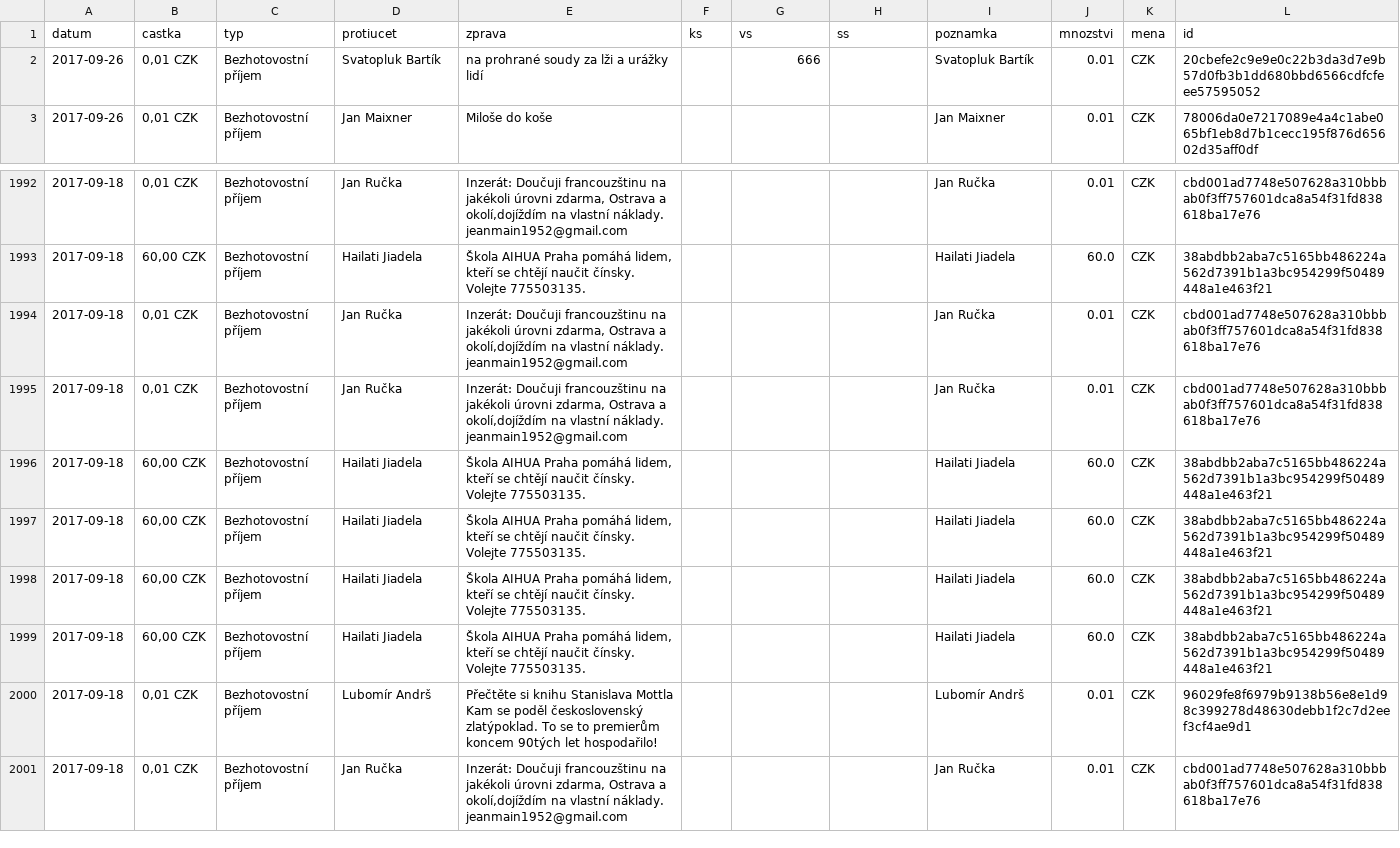
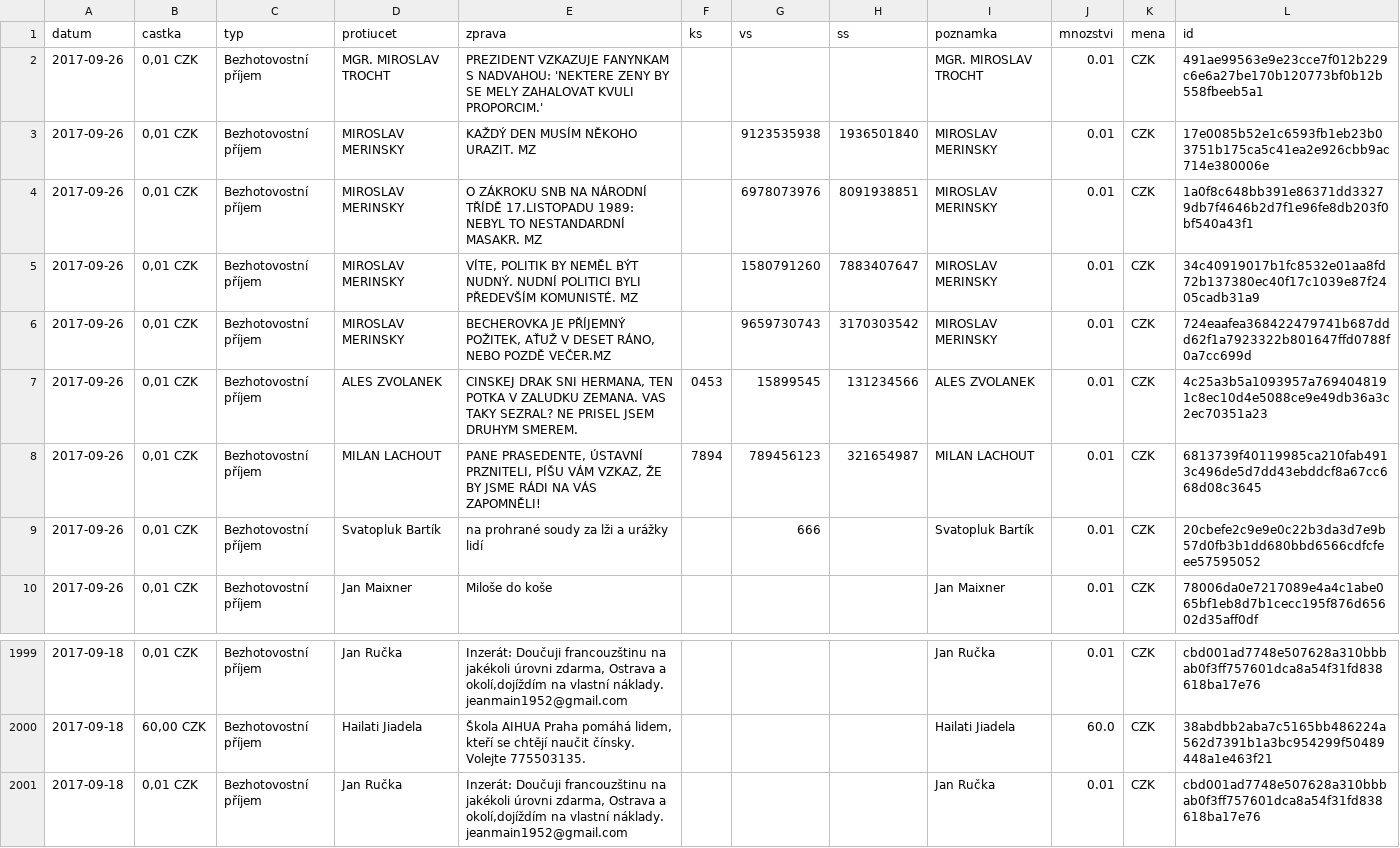
Before and after one commit to korczis/zeman-ucet, a CSV file: data/data.csv, drawn as a sheet; only a part is shown, gaps mark what is left out; removed rows and columns are numbered as before the commit, all else as after; the diff names each change by its address in the sheet, - before the commit and + after, or states it on an @@ line.

```diff
--- a/data/data.csv
+++ b/data/data.csv
+row 2: 2017-09-26 | 0,01 CZK | Bezhotovostní příjem | MGR. MIROSLAV TROCHT | PREZIDENT VZKAZUJE FANYNKAM S NADVAHOU: 'NEKTERE ZENY BY SE MELY ZAHALOVAT KVULI PROPORCIM.' |  |  |  | MGR. MIROSLAV TROCHT | 0.01 | CZK | 491ae99563e9e23cce7f012b229c6e6a27be170b120773bf0b12b558fbeeb5a1
+row 3: 2017-09-26 | 0,01 CZK | Bezhotovostní příjem | MIROSLAV MERINSKY | KAŽDÝ DEN MUSÍM NĚKOHO URAZIT. MZ |  | 9123535938 | 1936501840 | MIROSLAV MERINSKY | 0.01 | CZK | 17e0085b52e1c6593fb1eb23b03751b175ca5c41ea2e926cbb9ac714e380006e
+row 4: 2017-09-26 | 0,01 CZK | Bezhotovostní příjem | MIROSLAV MERINSKY | O ZÁKROKU SNB NA NÁRODNÍ TŘÍDĚ 17.LISTOPADU 1989: NEBYL TO NESTANDARDNÍ MASAKR. MZ |  | 6978073976 | 8091938851 | MIROSLAV MERINSKY | 0.01 | CZK | 1a0f8c648bb391e86371dd33279db7f4646b2d7f1e96fe8db203f0bf540a43f1
+row 5: 2017-09-26 | 0,01 CZK | Bezhotovostní příjem | MIROSLAV MERINSKY | VÍTE, POLITIK BY NEMĚL BÝT NUDNÝ. NUDNÍ POLITICI BYLI PŘEDEVŠÍM KOMUNISTÉ. MZ |  | 1580791260 | 7883407647 | MIROSLAV MERINSKY | 0.01 | CZK | 34c40919017b1fc8532e01aa8fd72b137380ec40f17c1039e87f2405cadb31a9
+row 6: 2017-09-26 | 0,01 CZK | Bezhotovostní příjem | MIROSLAV MERINSKY | BECHEROVKA JE PŘÍJEMNÝ POŽITEK, AŤUŽ V DESET RÁNO, NEBO POZDĚ VEČER.MZ |  | 9659730743 | 3170303542 | MIROSLAV MERINSKY | 0.01 | CZK | 724eaafea368422479741b687ddd62f1a7923322b801647ffd0788f0a7cc699d
+row 7: 2017-09-26 | 0,01 CZK | Bezhotovostní příjem | ALES ZVOLANEK | CINSKEJ DRAK SNI HERMANA, TEN POTKA V ZALUDKU ZEMANA. VAS TAKY SEZRAL? NE PRISEL JSEM DRUHYM SMEREM. | 0453 | 15899545 | 131234566 | ALES ZVOLANEK | 0.01 | CZK | 4c25a3b5a1093957a7694048191c8ec10d4e5088ce9e49db36a3c2ec70351a23
+row 8: 2017-09-26 | 0,01 CZK | Bezhotovostní příjem | MILAN LACHOUT | PANE PRASEDENTE, ÚSTAVNÍ PRZNITELI, PÍŠU VÁM VZKAZ, ŽE BY JSME RÁDI NA VÁS ZAPOMNĚLI! | 7894 | 789456123 | 321654987 | MILAN LACHOUT | 0.01 | CZK | 6813739f40119985ca210fab4913c496de5d7dd43ebddcf8a67cc668d08c3645
-row 1994: 2017-09-18 | 0,01 CZK | Bezhotovostní příjem | Jan Ručka | Inzerát: Doučuji francouzštinu na jakékoli úrovni zdarma, Ostrava a okolí,dojíždím na vlastní náklady. jeanmain1952@gmail.com |  |  |  | Jan Ručka | 0.01 | CZK | cbd001ad7748e507628a310bbbab0f3ff757601dca8a54f31fd838618ba17e76
-row 1995: 2017-09-18 | 0,01 CZK | Bezhotovostní příjem | Jan Ručka | Inzerát: Doučuji francouzštinu na jakékoli úrovni zdarma, Ostrava a okolí,dojíždím na vlastní náklady. jeanmain1952@gmail.com |  |  |  | Jan Ručka | 0.01 | CZK | cbd001ad7748e507628a310bbbab0f3ff757601dca8a54f31fd838618ba17e76
-row 1996: 2017-09-18 | 60,00 CZK | Bezhotovostní příjem | Hailati Jiadela | Škola AIHUA Praha pomáhá lidem, kteří se chtějí naučit čínsky. Volejte 775503135. |  |  |  | Hailati Jiadela | 60.0 | CZK | 38abdbb2aba7c5165bb486224a562d7391b1a3bc954299f50489448a1e463f21
-row 1997: 2017-09-18 | 60,00 CZK | Bezhotovostní příjem | Hailati Jiadela | Škola AIHUA Praha pomáhá lidem, kteří se chtějí naučit čínsky. Volejte 775503135. |  |  |  | Hailati Jiadela | 60.0 | CZK | 38abdbb2aba7c5165bb486224a562d7391b1a3bc954299f50489448a1e463f21
-row 1998: 2017-09-18 | 60,00 CZK | Bezhotovostní příjem | Hailati Jiadela | Škola AIHUA Praha pomáhá lidem, kteří se chtějí naučit čínsky. Volejte 775503135. |  |  |  | Hailati Jiadela | 60.0 | CZK | 38abdbb2aba7c5165bb486224a562d7391b1a3bc954299f50489448a1e463f21
-row 1999: 2017-09-18 | 60,00 CZK | Bezhotovostní příjem | Hailati Jiadela | Škola AIHUA Praha pomáhá lidem, kteří se chtějí naučit čínsky. Volejte 775503135. |  |  |  | Hailati Jiadela | 60.0 | CZK | 38abdbb2aba7c5165bb486224a562d7391b1a3bc954299f50489448a1e463f21
-row 2000: 2017-09-18 | 0,01 CZK | Bezhotovostní příjem | Lubomír Andrš | Přečtěte si knihu Stanislava Mottla Kam se poděl československý zlatýpoklad. To se to premierům koncem 90tých let hospodařilo! |  |  |  | Lubomír Andrš | 0.01 | CZK | 96029fe8f6979b9138b56e8e1d98c399278d48630debb1f2c7d2eef3cf4ae9d1
```
Also changed, not shown: 1 other file.
